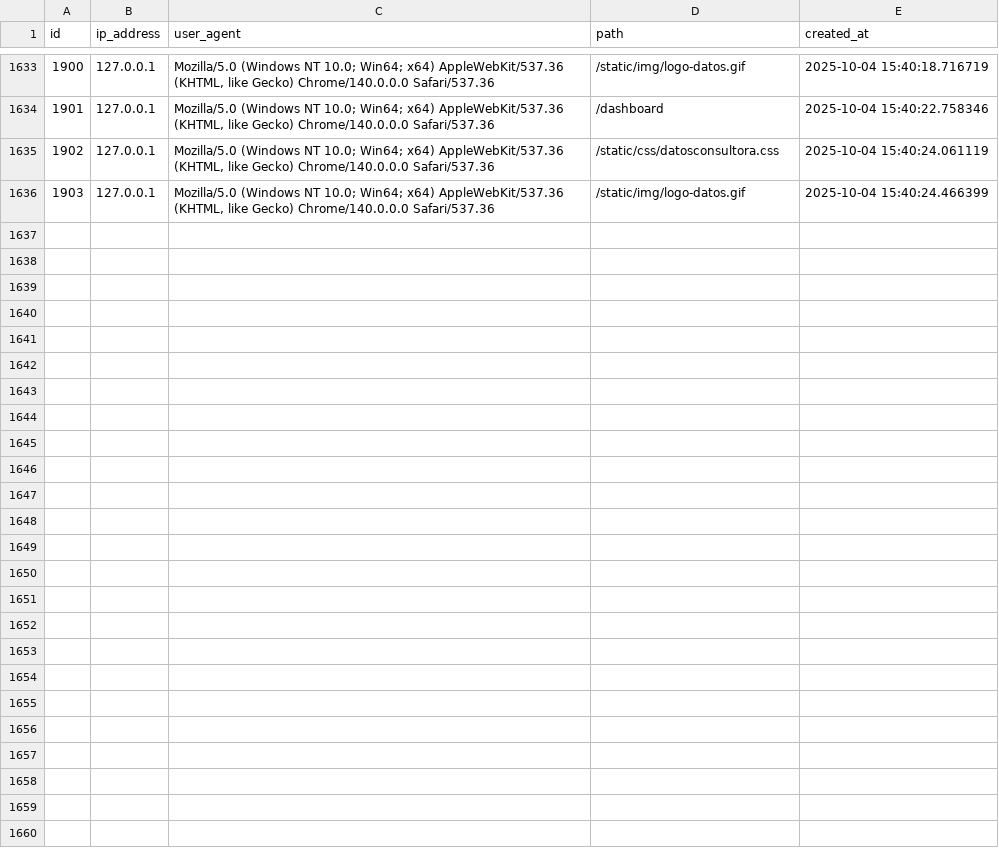
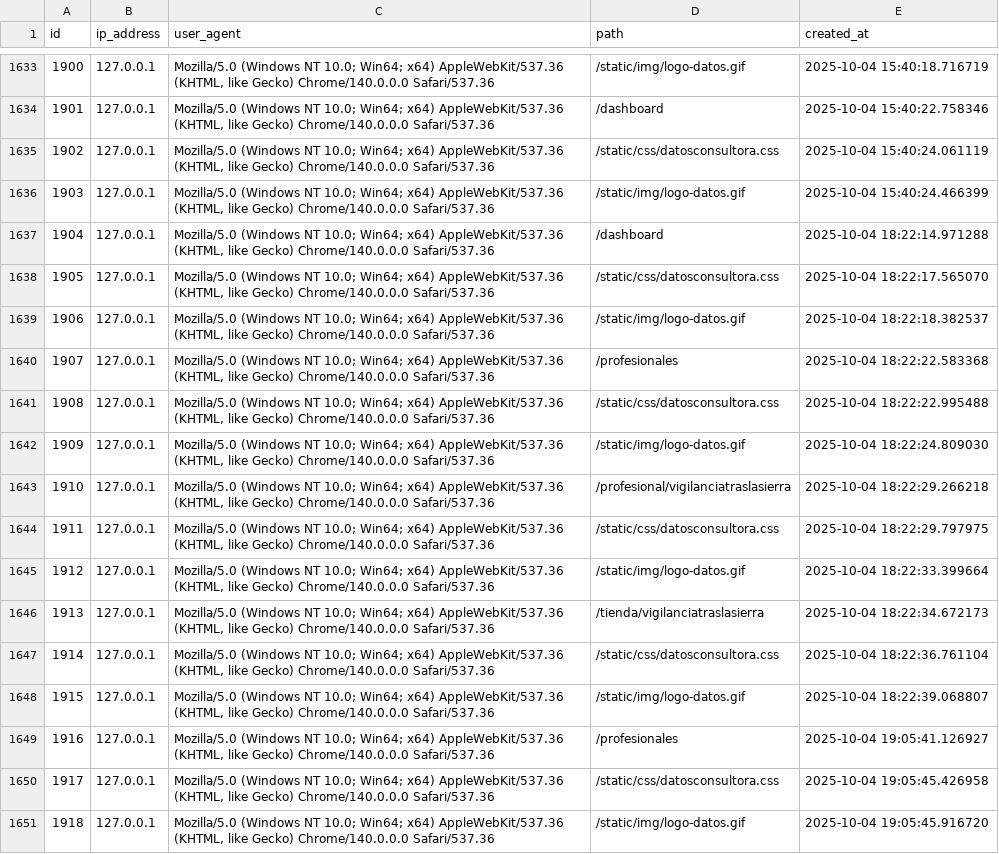
Before and after one commit to astiazu/bioforge-pro, a CSV file: exported_data/visits.csv, drawn as a sheet; only a part is shown, gaps mark what is left out.

Commit message:
Reinicio import-data x 3 y tabla User_Roles.csv x 3

```diff
--- a/exported_data/visits.csv
+++ b/exported_data/visits.csv
@@ -1636 +1636,16 @@ id,ip_address,user_agent,path,created_at
 1903,127.0.0.1,"Mozilla/5.0 (Windows NT 10.0; Win64; x64) AppleWebKit/537.36 (KHTML, like Gecko) Chrome/140.0.0.0 Safari/537.36",/static/img/logo-datos.gif,2025-10-04 15:40:24.466399
+1904,127.0.0.1,"Mozilla/5.0 (Windows NT 10.0; Win64; x64) AppleWebKit/537.36 (KHTML, like Gecko) Chrome/140.0.0.0 Safari/537.36",/dashboard,2025-10-04 18:22:14.971288
+1905,127.0.0.1,"Mozilla/5.0 (Windows NT 10.0; Win64; x64) AppleWebKit/537.36 (KHTML, like Gecko) Chrome/140.0.0.0 Safari/537.36",/static/css/datosconsultora.css,2025-10-04 18:22:17.565070
+1906,127.0.0.1,"Mozilla/5.0 (Windows NT 10.0; Win64; x64) AppleWebKit/537.36 (KHTML, like Gecko) Chrome/140.0.0.0 Safari/537.36",/static/img/logo-datos.gif,2025-10-04 18:22:18.382537
+1907,127.0.0.1,"Mozilla/5.0 (Windows NT 10.0; Win64; x64) AppleWebKit/537.36 (KHTML, like Gecko) Chrome/140.0.0.0 Safari/537.36",/profesionales,2025-10-04 18:22:22.583368
+1908,127.0.0.1,"Mozilla/5.0 (Windows NT 10.0; Win64; x64) AppleWebKit/537.36 (KHTML, like Gecko) Chrome/140.0.0.0 Safari/537.36",/static/css/datosconsultora.css,2025-10-04 18:22:22.995488
+1909,127.0.0.1,"Mozilla/5.0 (Windows NT 10.0; Win64; x64) AppleWebKit/537.36 (KHTML, like Gecko) Chrome/140.0.0.0 Safari/537.36",/static/img/logo-datos.gif,2025-10-04 18:22:24.809030
+1910,127.0.0.1,"Mozilla/5.0 (Windows NT 10.0; Win64; x64) AppleWebKit/537.36 (KHTML, like Gecko) Chrome/140.0.0.0 Safari/537.36",/profesional/vigilanciatraslasierra,2025-10-04 18:22:29.266218
+1911,127.0.0.1,"Mozilla/5.0 (Windows NT 10.0; Win64; x64) AppleWebKit/537.36 (KHTML, like Gecko) Chrome/140.0.0.0 Safari/537.36",/static/css/datosconsultora.css,2025-10-04 18:22:29.797975
+1912,127.0.0.1,"Mozilla/5.0 (Windows NT 10.0; Win64; x64) AppleWebKit/537.36 (KHTML, like Gecko) Chrome/140.0.0.0 Safari/537.36",/static/img/logo-datos.gif,2025-10-04 18:22:33.399664
+1913,127.0.0.1,"Mozilla/5.0 (Windows NT 10.0; Win64; x64) AppleWebKit/537.36 (KHTML, like Gecko) Chrome/140.0.0.0 Safari/537.36",/tienda/vigilanciatraslasierra,2025-10-04 18:22:34.672173
+1914,127.0.0.1,"Mozilla/5.0 (Windows NT 10.0; Win64; x64) AppleWebKit/537.36 (KHTML, like Gecko) Chrome/140.0.0.0 Safari/537.36",/static/css/datosconsultora.css,2025-10-04 18:22:36.761104
+1915,127.0.0.1,"Mozilla/5.0 (Windows NT 10.0; Win64; x64) AppleWebKit/537.36 (KHTML, like Gecko) Chrome/140.0.0.0 Safari/537.36",/static/img/logo-datos.gif,2025-10-04 18:22:39.068807
+1916,127.0.0.1,"Mozilla/5.0 (Windows NT 10.0; Win64; x64) AppleWebKit/537.36 (KHTML, like Gecko) Chrome/140.0.0.0 Safari/537.36",/profesionales,2025-10-04 19:05:41.126927
+1917,127.0.0.1,"Mozilla/5.0 (Windows NT 10.0; Win64; x64) AppleWebKit/537.36 (KHTML, like Gecko) Chrome/140.0.0.0 Safari/537.36",/static/css/datosconsultora.css,2025-10-04 19:05:45.426958
+1918,127.0.0.1,"Mozilla/5.0 (Windows NT 10.0; Win64; x64) AppleWebKit/537.36 (KHTML, like Gecko) Chrome/140.0.0.0 Safari/537.36",/static/img/logo-datos.gif,2025-10-04 19:05:45.916720
```
Also changed, not shown: exported_data/clinic.csv, exported_data/user_roles.csv, 2 other files.
